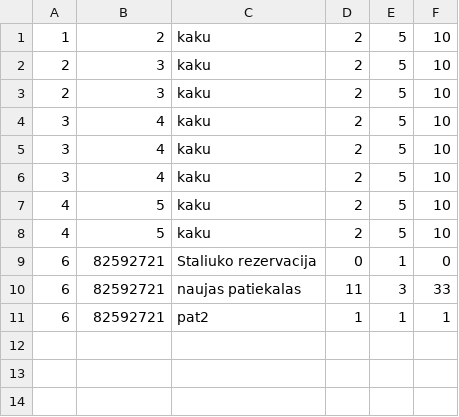
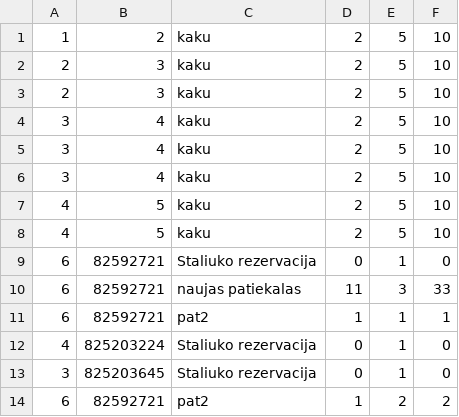
Before and after one commit to mailgamesmax/RestoranAPPwithOOP, a CSV file: RestoranOOPonNet6/RestoranOOPonNet6/bin/Debug/net6.0/myFiles/ActiveOrdersContents.csv, drawn as a sheet; the diff names each change by its address in the sheet, - before the commit and + after, or states it on an @@ line.

```diff
--- a/RestoranOOPonNet6/RestoranOOPonNet6/bin/Debug/net6.0/myFiles/ActiveOrdersContents.csv
+++ b/RestoranOOPonNet6/RestoranOOPonNet6/bin/Debug/net6.0/myFiles/ActiveOrdersContents.csv
+row 12: 4 | 825203224 | Staliuko rezervacija | 0 | 1 | 0
+row 13: 3 | 825203645 | Staliuko rezervacija | 0 | 1 | 0
+row 14: 6 | 82592721 | pat2 | 1 | 2 | 2
```
Also changed, not shown: RestoranOOPonNet6/RestoranOOPonNet6/bin/Debug/net6.0/myFiles/Dishes.csv, 18 other files.
